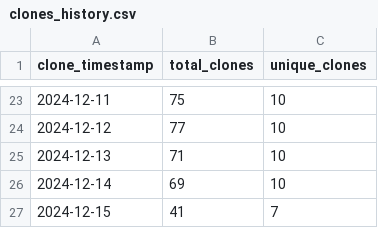
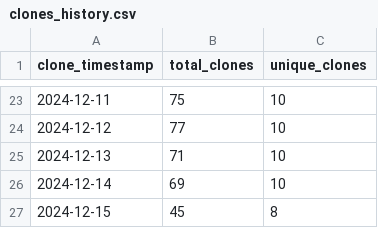
Before and after one commit to ionutms/KiCAD_Symbol_Generator, a CSV file: repo_traffic_data/clones_history.csv, drawn as a sheet; only a part is shown, gaps mark what is left out.

Commit message:
Update clone and visitor statistics for 2024-12-15 17:11:10 EET

```diff
--- a/repo_traffic_data/clones_history.csv
+++ b/repo_traffic_data/clones_history.csv
@@ -26,2 +26,2 @@ clone_timestamp,total_clones,unique_clones
 "2024-12-14",69,10
-"2024-12-15",41,7
+"2024-12-15",45,8
```
